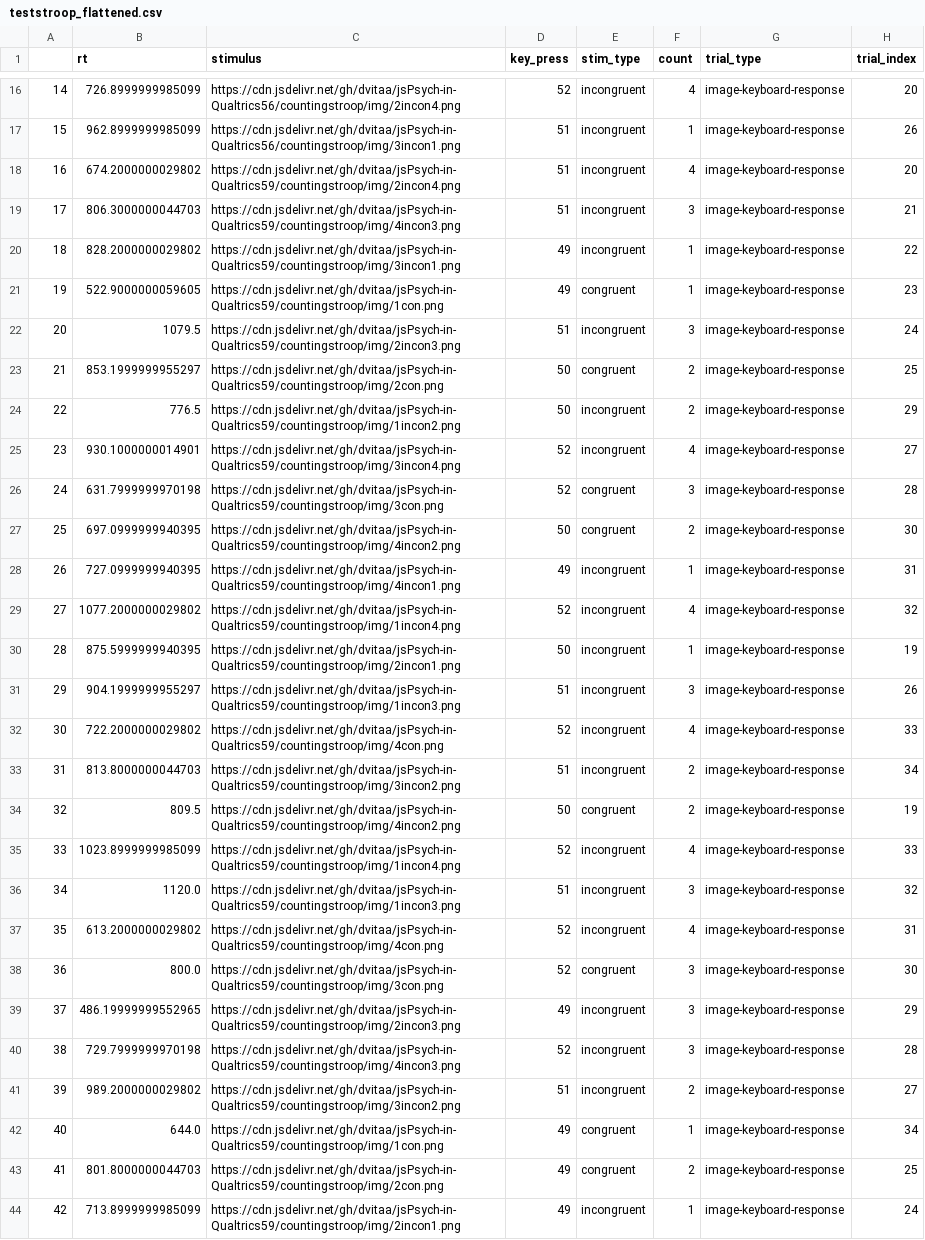
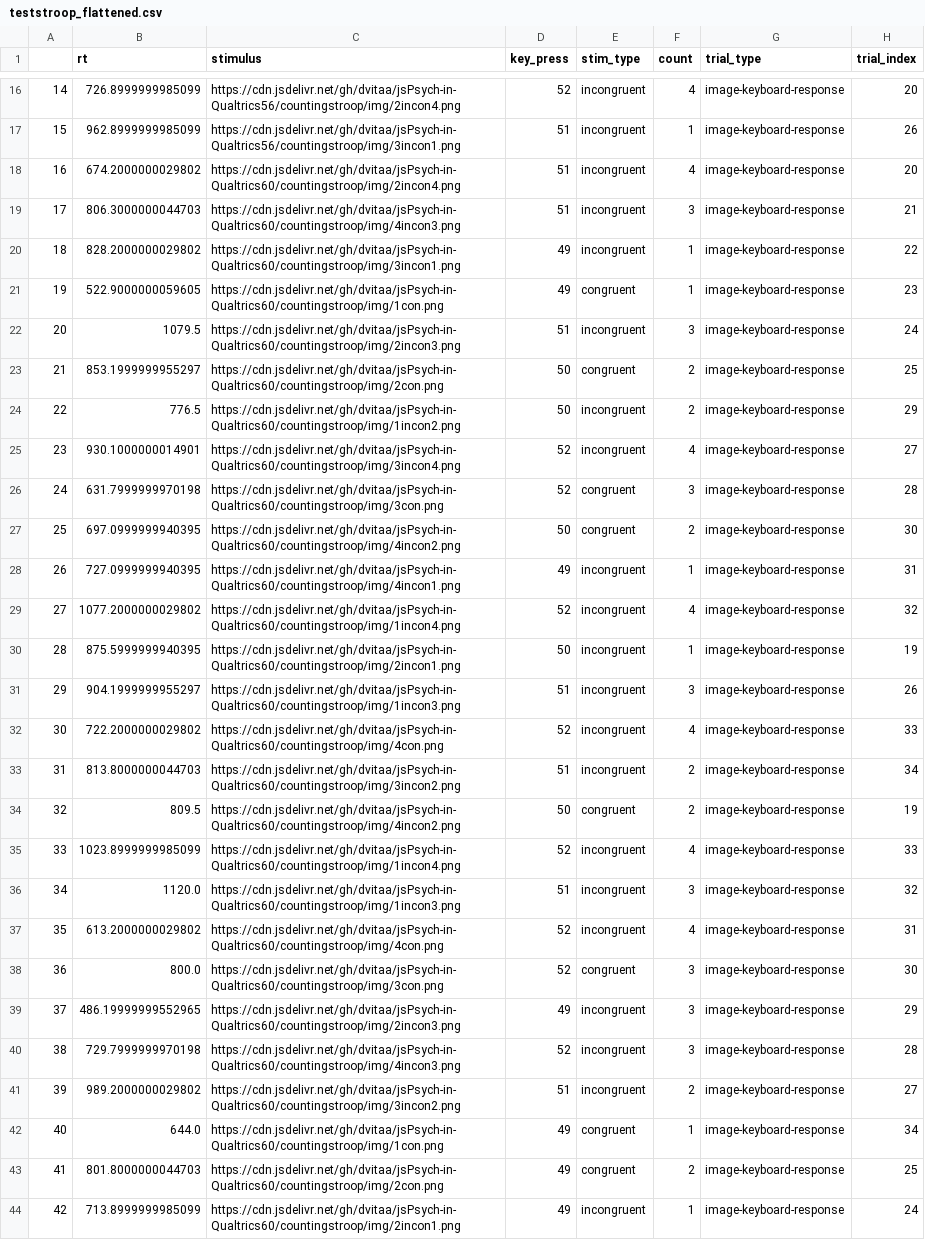
Before and after one commit to dvitaa/jsPsych-in-Qualtrics, a CSV file: countingstroop/teststroop_flattened.csv, drawn as a sheet; only a part is shown, gaps mark what is left out; the diff covers the shown part only; the diff names each change by its address in the sheet, - before the commit and + after, or states it on an @@ line.

```diff
--- a/countingstroop/teststroop_flattened.csv
+++ b/countingstroop/teststroop_flattened.csv
-C18 (stimulus): https://cdn.jsdelivr.net/gh/dvitaa/jsPsych-in-Qualtrics59/countingstroop/img/2incon4.png
+C18 (stimulus): https://cdn.jsdelivr.net/gh/dvitaa/jsPsych-in-Qualtrics60/countingstroop/img/2incon4.png
-C19 (stimulus): https://cdn.jsdelivr.net/gh/dvitaa/jsPsych-in-Qualtrics59/countingstroop/img/4incon3.png
+C19 (stimulus): https://cdn.jsdelivr.net/gh/dvitaa/jsPsych-in-Qualtrics60/countingstroop/img/4incon3.png
-C20 (stimulus): https://cdn.jsdelivr.net/gh/dvitaa/jsPsych-in-Qualtrics59/countingstroop/img/3incon1.png
+C20 (stimulus): https://cdn.jsdelivr.net/gh/dvitaa/jsPsych-in-Qualtrics60/countingstroop/img/3incon1.png
-C21 (stimulus): https://cdn.jsdelivr.net/gh/dvitaa/jsPsych-in-Qualtrics59/countingstroop/img/1con.png
+C21 (stimulus): https://cdn.jsdelivr.net/gh/dvitaa/jsPsych-in-Qualtrics60/countingstroop/img/1con.png
-C22 (stimulus): https://cdn.jsdelivr.net/gh/dvitaa/jsPsych-in-Qualtrics59/countingstroop/img/2incon3.png
+C22 (stimulus): https://cdn.jsdelivr.net/gh/dvitaa/jsPsych-in-Qualtrics60/countingstroop/img/2incon3.png
-C23 (stimulus): https://cdn.jsdelivr.net/gh/dvitaa/jsPsych-in-Qualtrics59/countingstroop/img/2con.png
+C23 (stimulus): https://cdn.jsdelivr.net/gh/dvitaa/jsPsych-in-Qualtrics60/countingstroop/img/2con.png
-C24 (stimulus): https://cdn.jsdelivr.net/gh/dvitaa/jsPsych-in-Qualtrics59/countingstroop/img/1incon2.png
+C24 (stimulus): https://cdn.jsdelivr.net/gh/dvitaa/jsPsych-in-Qualtrics60/countingstroop/img/1incon2.png
-C25 (stimulus): https://cdn.jsdelivr.net/gh/dvitaa/jsPsych-in-Qualtrics59/countingstroop/img/3incon4.png
+C25 (stimulus): https://cdn.jsdelivr.net/gh/dvitaa/jsPsych-in-Qualtrics60/countingstroop/img/3incon4.png
-C26 (stimulus): https://cdn.jsdelivr.net/gh/dvitaa/jsPsych-in-Qualtrics59/countingstroop/img/3con.png
+C26 (stimulus): https://cdn.jsdelivr.net/gh/dvitaa/jsPsych-in-Qualtrics60/countingstroop/img/3con.png
-C27 (stimulus): https://cdn.jsdelivr.net/gh/dvitaa/jsPsych-in-Qualtrics59/countingstroop/img/4incon2.png
+C27 (stimulus): https://cdn.jsdelivr.net/gh/dvitaa/jsPsych-in-Qualtrics60/countingstroop/img/4incon2.png
-C28 (stimulus): https://cdn.jsdelivr.net/gh/dvitaa/jsPsych-in-Qualtrics59/countingstroop/img/4incon1.png
+C28 (stimulus): https://cdn.jsdelivr.net/gh/dvitaa/jsPsych-in-Qualtrics60/countingstroop/img/4incon1.png
-C29 (stimulus): https://cdn.jsdelivr.net/gh/dvitaa/jsPsych-in-Qualtrics59/countingstroop/img/1incon4.png
+C29 (stimulus): https://cdn.jsdelivr.net/gh/dvitaa/jsPsych-in-Qualtrics60/countingstroop/img/1incon4.png
-C30 (stimulus): https://cdn.jsdelivr.net/gh/dvitaa/jsPsych-in-Qualtrics59/countingstroop/img/2incon1.png
+C30 (stimulus): https://cdn.jsdelivr.net/gh/dvitaa/jsPsych-in-Qualtrics60/countingstroop/img/2incon1.png
-C31 (stimulus): https://cdn.jsdelivr.net/gh/dvitaa/jsPsych-in-Qualtrics59/countingstroop/img/1incon3.png
+C31 (stimulus): https://cdn.jsdelivr.net/gh/dvitaa/jsPsych-in-Qualtrics60/countingstroop/img/1incon3.png
-C32 (stimulus): https://cdn.jsdelivr.net/gh/dvitaa/jsPsych-in-Qualtrics59/countingstroop/img/4con.png
+C32 (stimulus): https://cdn.jsdelivr.net/gh/dvitaa/jsPsych-in-Qualtrics60/countingstroop/img/4con.png
-C33 (stimulus): https://cdn.jsdelivr.net/gh/dvitaa/jsPsych-in-Qualtrics59/countingstroop/img/3incon2.png
+C33 (stimulus): https://cdn.jsdelivr.net/gh/dvitaa/jsPsych-in-Qualtrics60/countingstroop/img/3incon2.png
-C34 (stimulus): https://cdn.jsdelivr.net/gh/dvitaa/jsPsych-in-Qualtrics59/countingstroop/img/4incon2.png
+C34 (stimulus): https://cdn.jsdelivr.net/gh/dvitaa/jsPsych-in-Qualtrics60/countingstroop/img/4incon2.png
-C35 (stimulus): https://cdn.jsdelivr.net/gh/dvitaa/jsPsych-in-Qualtrics59/countingstroop/img/1incon4.png
+C35 (stimulus): https://cdn.jsdelivr.net/gh/dvitaa/jsPsych-in-Qualtrics60/countingstroop/img/1incon4.png
-C36 (stimulus): https://cdn.jsdelivr.net/gh/dvitaa/jsPsych-in-Qualtrics59/countingstroop/img/1incon3.png
+C36 (stimulus): https://cdn.jsdelivr.net/gh/dvitaa/jsPsych-in-Qualtrics60/countingstroop/img/1incon3.png
-C37 (stimulus): https://cdn.jsdelivr.net/gh/dvitaa/jsPsych-in-Qualtrics59/countingstroop/img/4con.png
+C37 (stimulus): https://cdn.jsdelivr.net/gh/dvitaa/jsPsych-in-Qualtrics60/countingstroop/img/4con.png
-C38 (stimulus): https://cdn.jsdelivr.net/gh/dvitaa/jsPsych-in-Qualtrics59/countingstroop/img/3con.png
+C38 (stimulus): https://cdn.jsdelivr.net/gh/dvitaa/jsPsych-in-Qualtrics60/countingstroop/img/3con.png
-C39 (stimulus): https://cdn.jsdelivr.net/gh/dvitaa/jsPsych-in-Qualtrics59/countingstroop/img/2incon3.png
+C39 (stimulus): https://cdn.jsdelivr.net/gh/dvitaa/jsPsych-in-Qualtrics60/countingstroop/img/2incon3.png
-C40 (stimulus): https://cdn.jsdelivr.net/gh/dvitaa/jsPsych-in-Qualtrics59/countingstroop/img/4incon3.png
+C40 (stimulus): https://cdn.jsdelivr.net/gh/dvitaa/jsPsych-in-Qualtrics60/countingstroop/img/4incon3.png
-C41 (stimulus): https://cdn.jsdelivr.net/gh/dvitaa/jsPsych-in-Qualtrics59/countingstroop/img/3incon2.png
+C41 (stimulus): https://cdn.jsdelivr.net/gh/dvitaa/jsPsych-in-Qualtrics60/countingstroop/img/3incon2.png
-C42 (stimulus): https://cdn.jsdelivr.net/gh/dvitaa/jsPsych-in-Qualtrics59/countingstroop/img/1con.png
+C42 (stimulus): https://cdn.jsdelivr.net/gh/dvitaa/jsPsych-in-Qualtrics60/countingstroop/img/1con.png
-C43 (stimulus): https://cdn.jsdelivr.net/gh/dvitaa/jsPsych-in-Qualtrics59/countingstroop/img/2con.png
+C43 (stimulus): https://cdn.jsdelivr.net/gh/dvitaa/jsPsych-in-Qualtrics60/countingstroop/img/2con.png
-C44 (stimulus): https://cdn.jsdelivr.net/gh/dvitaa/jsPsych-in-Qualtrics59/countingstroop/img/2incon1.png
+C44 (stimulus): https://cdn.jsdelivr.net/gh/dvitaa/jsPsych-in-Qualtrics60/countingstroop/img/2incon1.png
```
Also changed, not shown: 5 edited cells elsewhere in this file, countingstroop/stroop.csv, countingstroop/teststroop.csv, 9 other files.
